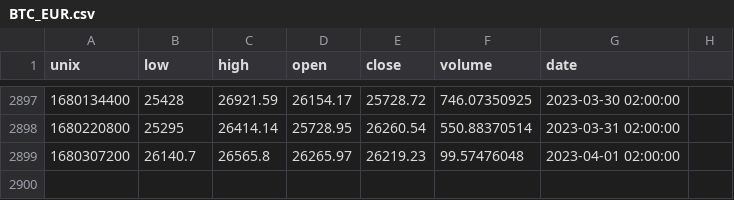
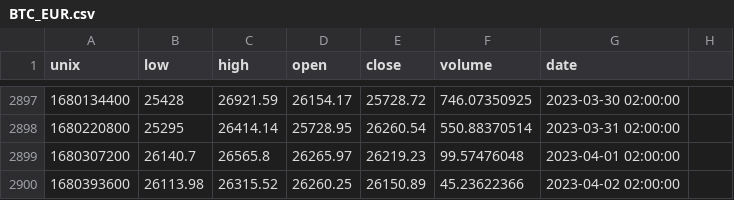
Before and after one commit to kai-luni/gai_trade, a CSV file: api/BTC_EUR.csv, drawn as a sheet; only a part is shown, gaps mark what is left out.

```diff
--- a/api/BTC_EUR.csv
+++ b/api/BTC_EUR.csv
@@ -2899 +2899,2 @@ unix;low;high;open;close;volume;date
 1680307200;26140.7;26565.8;26265.97;26219.23;99.57476048;2023-04-01 02:00:00
+1680393600;26113.98;26315.52;26260.25;26150.89;45.23622366;2023-04-02 02:00:00
```
Also changed, not shown: api/fear_greed_data.csv, 7 other files.
